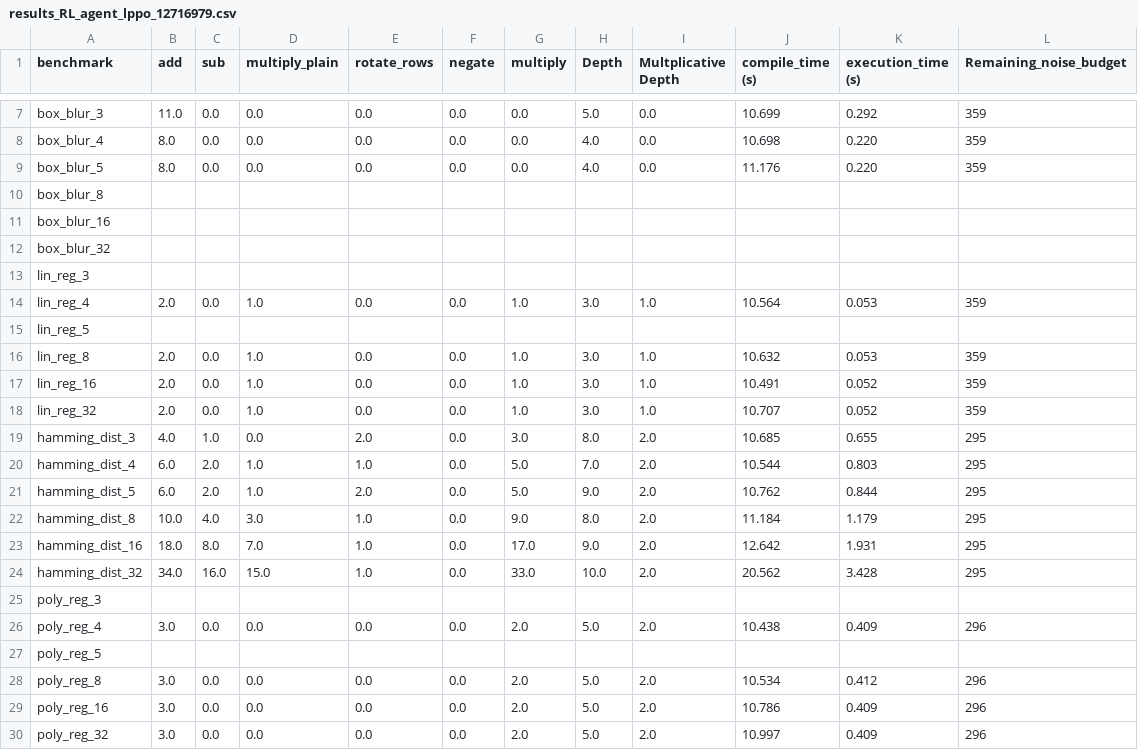
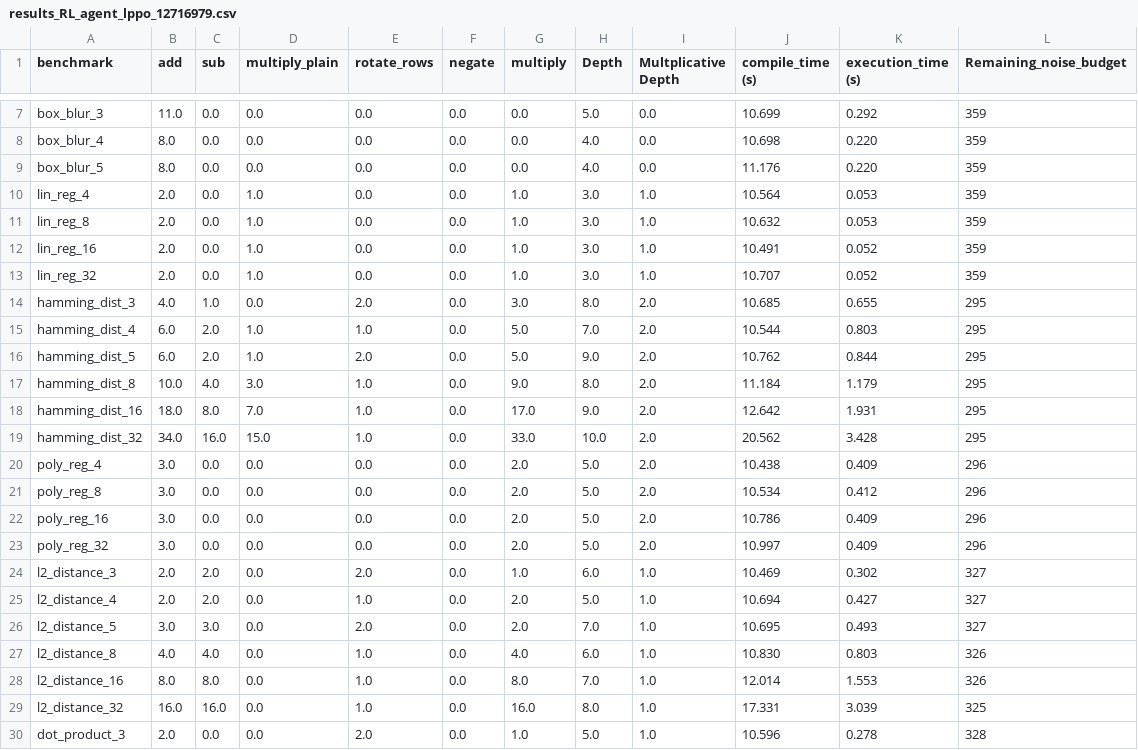
Before and after one commit to mounirmelzi/chehab, a CSV file: generate_statistics_graphs/results_RL_agent_lppo_12716979.csv (was results_RL_agent_lppo_12716979.csv), drawn as a sheet; only a part is shown, gaps mark what is left out; the shorter side is filled out with more unchanged rows; the diff covers the shown part only.

```diff
--- a/results_RL_agent_lppo_12716979.csv
+++ b/generate_statistics_graphs/results_RL_agent_lppo_12716979.csv
@@ -9,8 +9,3 @@ box_blur_4,8.0,0.0,0.0,0.0,0.0,0.0,4.0,0.0,10.698,0.220,359
 box_blur_5,8.0,0.0,0.0,0.0,0.0,0.0,4.0,0.0,11.176,0.220,359
-box_blur_8
-box_blur_16
-box_blur_32
-lin_reg_3
 lin_reg_4,2.0,0.0,1.0,0.0,0.0,1.0,3.0,1.0,10.564,0.053,359
-lin_reg_5
 lin_reg_8,2.0,0.0,1.0,0.0,0.0,1.0,3.0,1.0,10.632,0.053,359
@@ -24,5 +19,3 @@ hamming_dist_16,18.0,8.0,7.0,1.0,0.0,17.0,9.0,2.0,12.642,1.931,295
 hamming_dist_32,34.0,16.0,15.0,1.0,0.0,33.0,10.0,2.0,20.562,3.428,295
-poly_reg_3
 poly_reg_4,3.0,0.0,0.0,0.0,0.0,2.0,5.0,2.0,10.438,0.409,296
-poly_reg_5
 poly_reg_8,3.0,0.0,0.0,0.0,0.0,2.0,5.0,2.0,10.534,0.412,296
```
Also changed, not shown: 21 removed rows elsewhere in this file, generate_statistics_graphs/results_RL_agent_dynamic_llm_data.csv, 23 other files.
